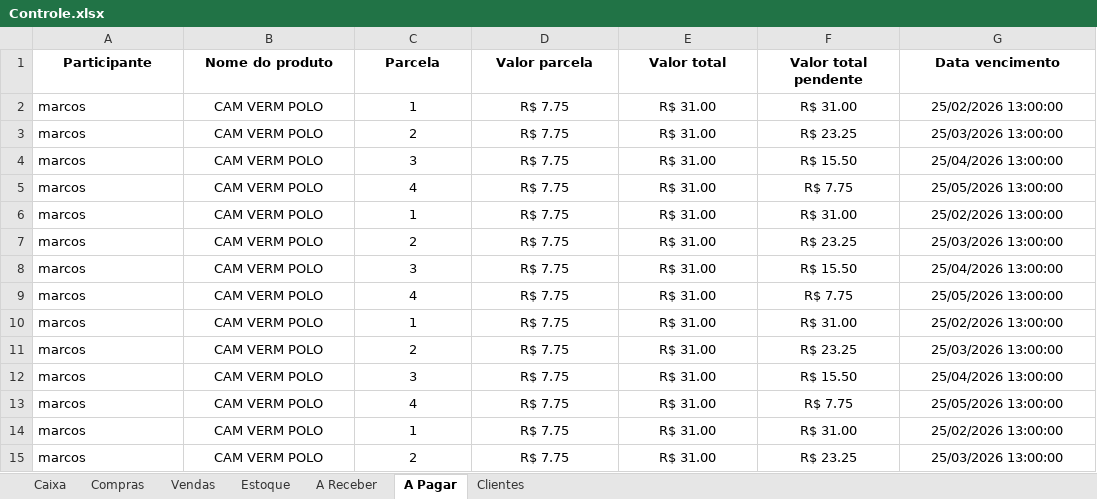
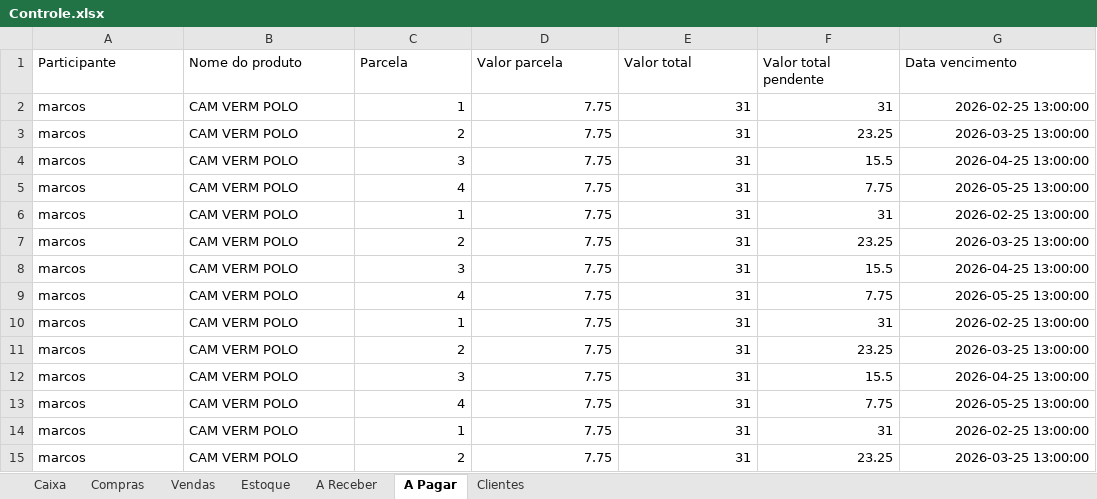
Before and after one commit to ViniciusWill/loja-roupa-py, an Excel workbook: dados/Controle.xlsx, sheet A Pagar, drawn as a sheet; only a part is shown; values as stored, in another font and other column widths than the file's, no borders; the diff covers the shown part only; the diff names each change by its address in the sheet, - before the commit and + after, or states it on an @@ line.

```diff
--- a/dados/Controle.xlsx (sheet A Pagar)
+++ b/dados/Controle.xlsx (sheet A Pagar)
@@ A1:G1 bold: on → off, alignment: center → left @@
-B2:B15 alignment: center
+B2:B15 alignment: left
-C2:G15 alignment: center
+C2:G15 alignment: right
-D2:D15 (Valor parcela): R$ 7.75
+D2:D15 (Valor parcela): 7.75
-E2:E15 (Valor total): R$ 31.00
+E2:E15 (Valor total): 31
-F2 (Valor total pendente): R$ 31.00
+F2 (Valor total pendente): 31
-G2 (Data vencimento): 25/02/2026 13:00:00
+G2 (Data vencimento): 2026-02-25 13:00:00
-F3 (Valor total pendente): R$ 23.25
+F3 (Valor total pendente): 23.25
-G3 (Data vencimento): 25/03/2026 13:00:00
+G3 (Data vencimento): 2026-03-25 13:00:00
-F4 (Valor total pendente): R$ 15.50
+F4 (Valor total pendente): 15.5
-G4 (Data vencimento): 25/04/2026 13:00:00
+G4 (Data vencimento): 2026-04-25 13:00:00
-F5 (Valor total pendente): R$ 7.75
+F5 (Valor total pendente): 7.75
-G5 (Data vencimento): 25/05/2026 13:00:00
+G5 (Data vencimento): 2026-05-25 13:00:00
-F6 (Valor total pendente): R$ 31.00
+F6 (Valor total pendente): 31
-G6 (Data vencimento): 25/02/2026 13:00:00
+G6 (Data vencimento): 2026-02-25 13:00:00
-F7 (Valor total pendente): R$ 23.25
+F7 (Valor total pendente): 23.25
-G7 (Data vencimento): 25/03/2026 13:00:00
+G7 (Data vencimento): 2026-03-25 13:00:00
-F8 (Valor total pendente): R$ 15.50
+F8 (Valor total pendente): 15.5
-G8 (Data vencimento): 25/04/2026 13:00:00
+G8 (Data vencimento): 2026-04-25 13:00:00
-F9 (Valor total pendente): R$ 7.75
+F9 (Valor total pendente): 7.75
-G9 (Data vencimento): 25/05/2026 13:00:00
+G9 (Data vencimento): 2026-05-25 13:00:00
-F10 (Valor total pendente): R$ 31.00
+F10 (Valor total pendente): 31
-G10 (Data vencimento): 25/02/2026 13:00:00
+G10 (Data vencimento): 2026-02-25 13:00:00
-F11 (Valor total pendente): R$ 23.25
+F11 (Valor total pendente): 23.25
-G11 (Data vencimento): 25/03/2026 13:00:00
+G11 (Data vencimento): 2026-03-25 13:00:00
-F12 (Valor total pendente): R$ 15.50
+F12 (Valor total pendente): 15.5
-G12 (Data vencimento): 25/04/2026 13:00:00
+G12 (Data vencimento): 2026-04-25 13:00:00
-F13 (Valor total pendente): R$ 7.75
+F13 (Valor total pendente): 7.75
-G13 (Data vencimento): 25/05/2026 13:00:00
+G13 (Data vencimento): 2026-05-25 13:00:00
-F14 (Valor total pendente): R$ 31.00
+F14 (Valor total pendente): 31
-G14 (Data vencimento): 25/02/2026 13:00:00
+G14 (Data vencimento): 2026-02-25 13:00:00
-F15 (Valor total pendente): R$ 23.25
+F15 (Valor total pendente): 23.25
-G15 (Data vencimento): 25/03/2026 13:00:00
+G15 (Data vencimento): 2026-03-25 13:00:00
```
Also changed, not shown: other rows of this sheet, sheet Compras, sheet Estoque, sheet Caixa, sheet A Receber, sheet Vendas, sheet Clientes, 4 other files.
